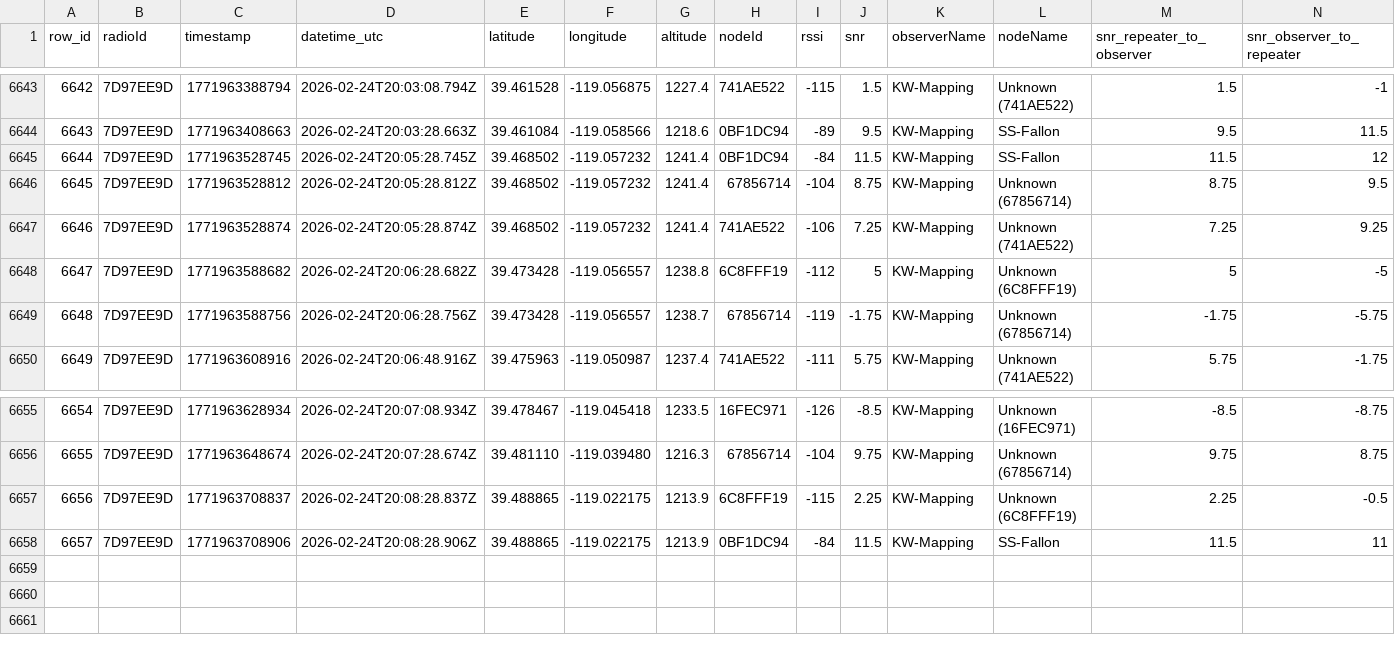
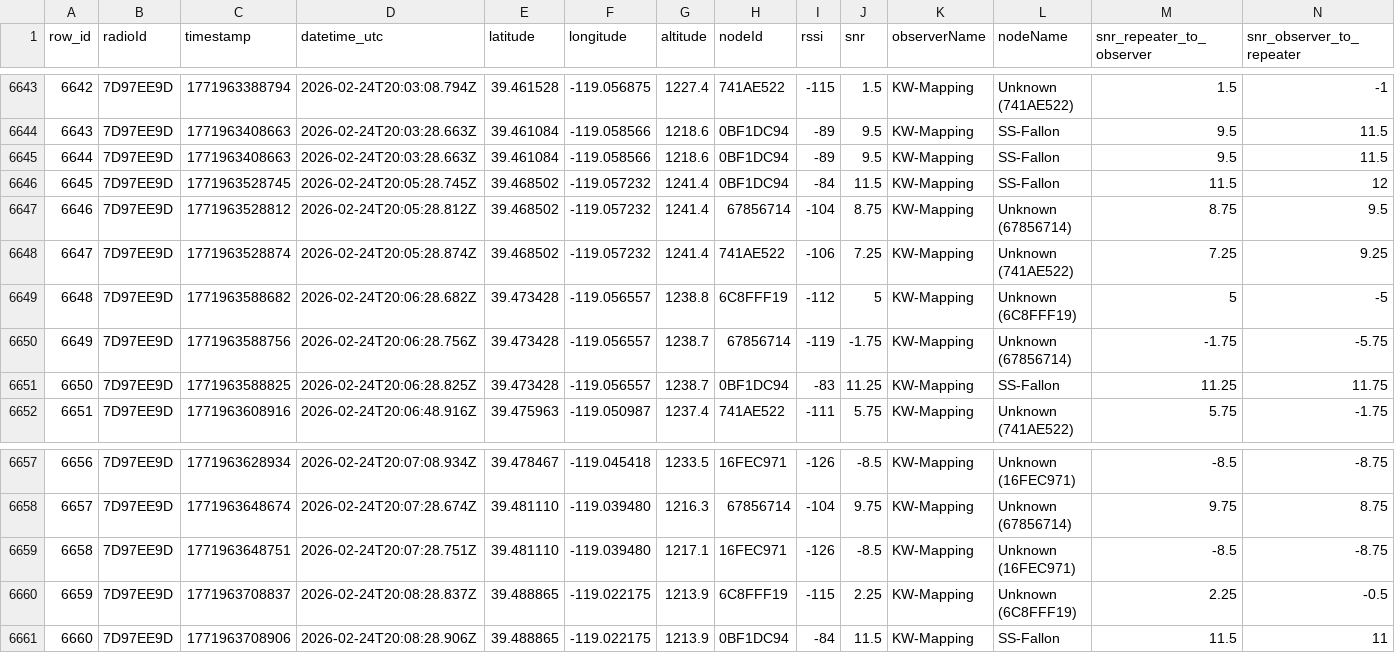
Before and after one commit to just-stuff-tm/mesh-data, a CSV file: scans.csv, drawn as a sheet; only a part is shown, gaps mark what is left out; addresses are those after the commit; the diff names each change by its address in the sheet, - before the commit and + after, or states it on an @@ line.

Commit message:
Append 23 rows from 23 scans (1 radios) to scans.csv

```diff
--- a/scans.csv
+++ b/scans.csv
+row 6645: 6644 | 7D97EE9D | 1771963408663 | 2026-02-24T20:03:28.663Z | 39.461084 | -119.058566 | 1218.6 | 0BF1DC94 | -89 | 9.5 | KW-Mapping | SS-Fallon | 9.5 | 11.5
@@ column A (row_id) renumbered from row 6646 down @@
+row 6651: 6650 | 7D97EE9D | 1771963588825 | 2026-02-24T20:06:28.825Z | 39.473428 | -119.056557 | 1238.7 | 0BF1DC94 | -83 | 11.25 | KW-Mapping | SS-Fallon | 11.25 | 11.75
+row 6659: 6658 | 7D97EE9D | 1771963648751 | 2026-02-24T20:07:28.751Z | 39.481110 | -119.039480 | 1217.1 | 16FEC971 | -126 | -8.5 | KW-Mapping | Unknown (16FEC971) | -8.5 | -8.75
```
